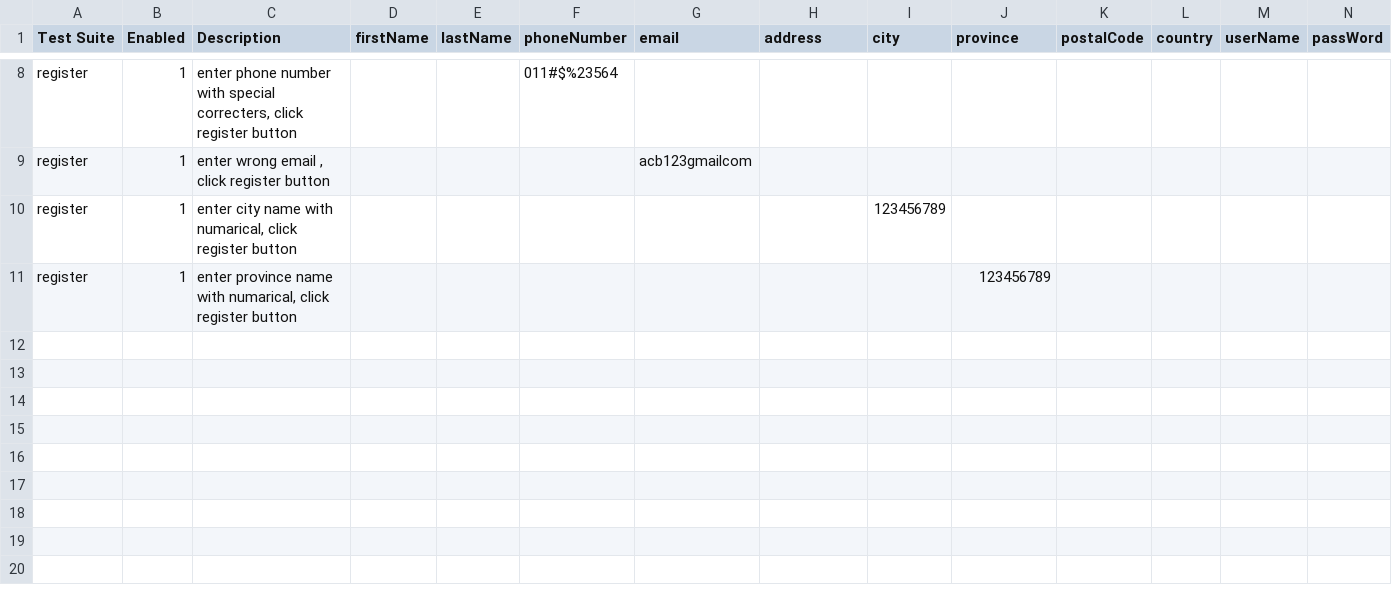
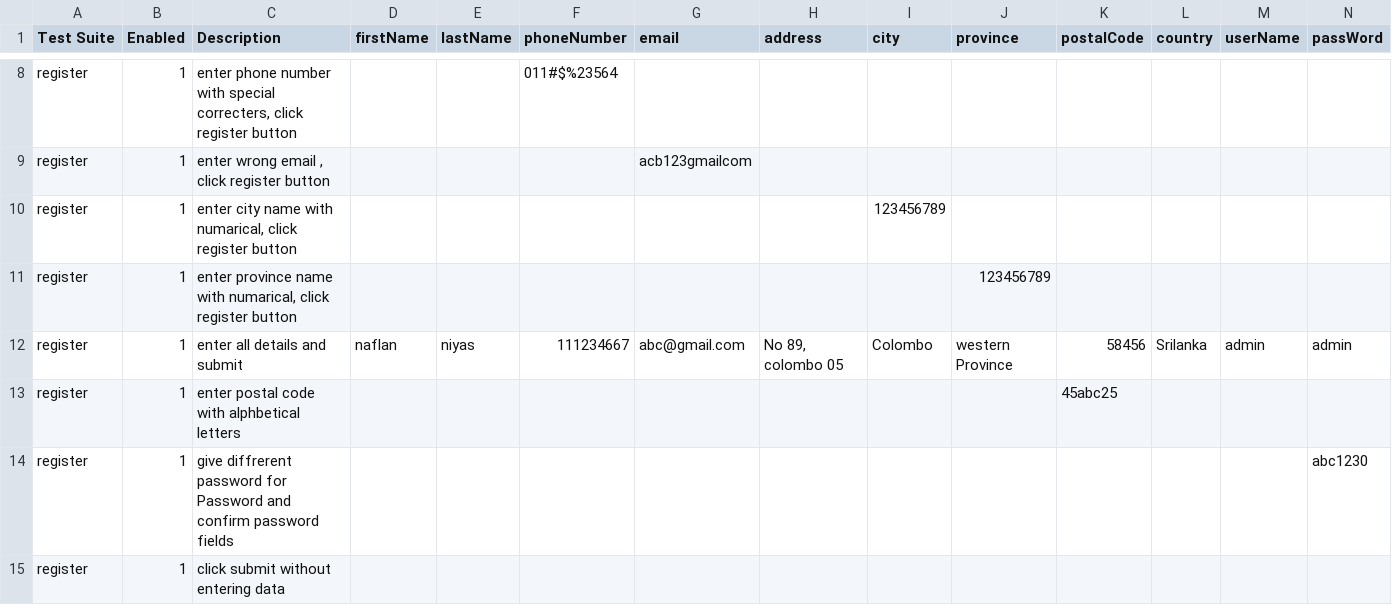
Before and after one commit to ZabithSalam/testAutomation, a CSV file: register/register_data.csv, drawn as a sheet; only a part is shown, gaps mark what is left out; rows hold the shown columns only; the diff names each change by its address in the sheet, - before the commit and + after, or states it on an @@ line.

Commit message:
Add additional test cases and registration data for user input validation
- Updated testReport.csv with new test cases covering various user input scenarios including:
  - Entering first name and last name
  - Entering username, password, and confirming password
  - Validating phone number formats
  - Handling incorrect email formats
  - Submitting without entering any data

- Enhanced register_data.csv with corresponding registration data for new test cases, ensuring comprehensive coverage of edge cases such as:
  - Entering postal codes with alphabetical letters
  - Providing different passwords for confirmation

```diff
--- a/register/register_data.csv
+++ b/register/register_data.csv
+row 12: register | 1 | enter all details and submit | naflan | niyas | 111234667 | abc@gmail.com | No 89, colombo 05 | Colombo | western Province | 58456 | Srilanka | admin | admin
+row 13: register | 1 | enter postal code with alphbetical letters |  |  |  |  |  |  |  | 45abc25
+row 14: register | 1 | give diffrerent password for Password and confirm password fields |  |  |  |  |  |  |  |  |  |  | abc1230
+row 15: register | 1 | click submit without entering data
```
Also changed, not shown: output/testReport.csv, 1 other file.
